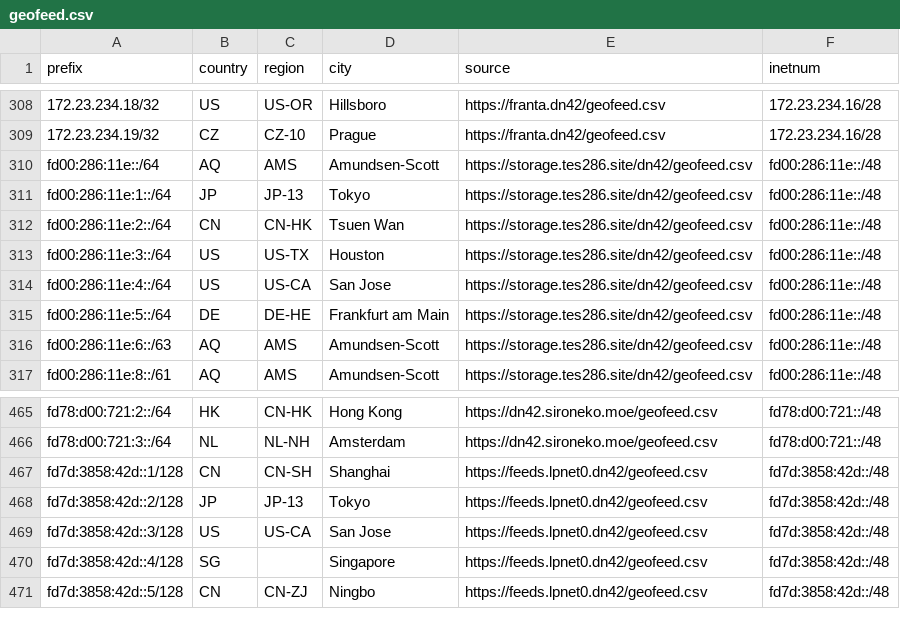
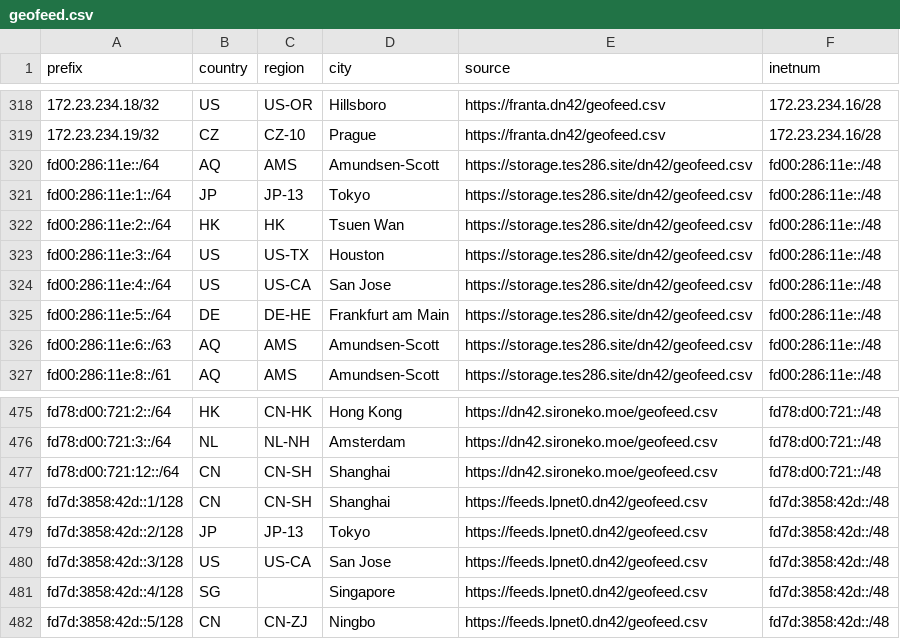
Before and after one commit to no42-org/dn42-mmdb, a CSV file: data/geofeed.csv, drawn as a sheet; only a part is shown, gaps mark what is left out; the diff covers the shown part only.

```diff
--- a/data/geofeed.csv
+++ b/data/geofeed.csv
@@ -311,3 +321,3 @@ fd00:286:11e::/64,AQ,AMS,Amundsen-Scott,https://storage.tes286.site/dn42/geofeed
 fd00:286:11e:1::/64,JP,JP-13,Tokyo,https://storage.tes286.site/dn42/geofeed.csv,fd00:286:11e::/48
-fd00:286:11e:2::/64,CN,CN-HK,Tsuen Wan,https://storage.tes286.site/dn42/geofeed.csv,fd00:286:11e::/48
+fd00:286:11e:2::/64,HK,HK,Tsuen Wan,https://storage.tes286.site/dn42/geofeed.csv,fd00:286:11e::/48
 fd00:286:11e:3::/64,US,US-TX,Houston,https://storage.tes286.site/dn42/geofeed.csv,fd00:286:11e::/48
@@ -466,2 +476,3 @@ fd78:d00:721:2::/64,HK,CN-HK,Hong Kong,https://dn42.sironeko.moe/geofeed.csv,fd7
 fd78:d00:721:3::/64,NL,NL-NH,Amsterdam,https://dn42.sironeko.moe/geofeed.csv,fd78:d00:721::/48
+fd78:d00:721:12::/64,CN,CN-SH,Shanghai,https://dn42.sironeko.moe/geofeed.csv,fd78:d00:721::/48
 fd7d:3858:42d::1/128,CN,CN-SH,Shanghai,https://feeds.lpnet0.dn42/geofeed.csv,fd7d:3858:42d::/48
```
Also changed, not shown: 12 added rows and 3 edited cells elsewhere in this file.
